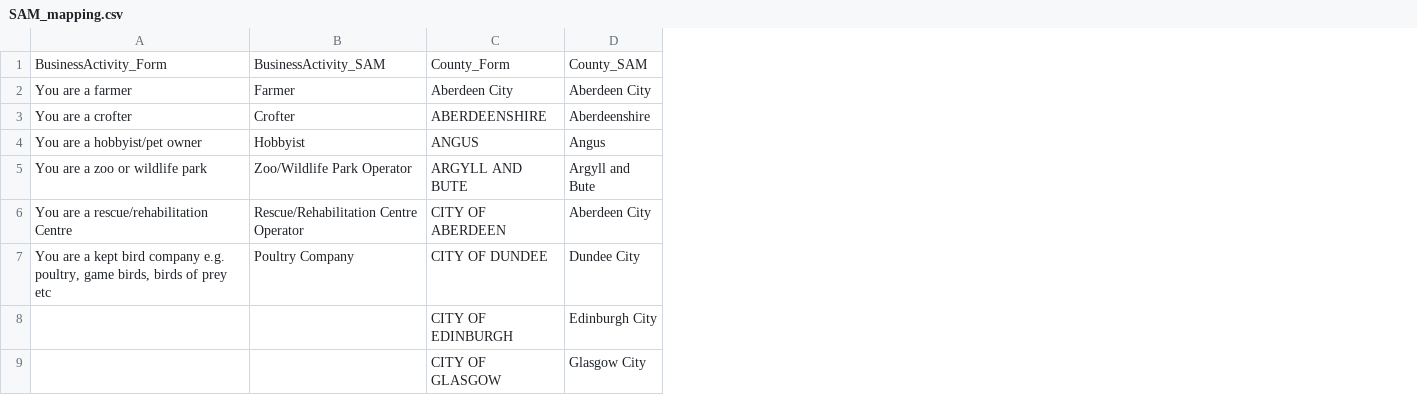
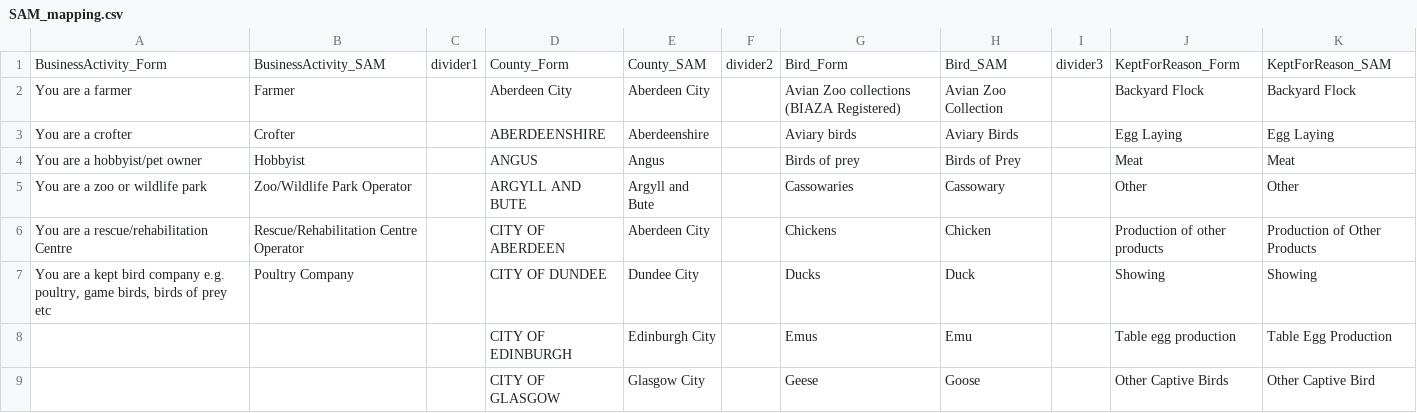
Before and after one commit to DEFRA/APHA-Scottish-Poultry-Registrations, a CSV file: SAM_mapping.csv, drawn as a sheet; only a part is shown; the diff names each change by its address in the sheet, - before the commit and + after, or states it on an @@ line.

```diff
--- a/SAM_mapping.csv
+++ b/SAM_mapping.csv
+column C, row 1: divider1
+column F, row 1: divider2
+column G, rows 1-9: Bird_Form | Avian Zoo collections (BIAZA Registered) | Aviary birds | Birds of prey | Cassowaries | Chickens | Ducks | Emus | Geese
+column H, rows 1-9: Bird_SAM | Avian Zoo Collection | Aviary Birds | Birds of Prey | Cassowary | Chicken | Duck | Emu | Goose
+column I, row 1: divider3
+column J, rows 1-9: KeptForReason_Form | Backyard Flock | Egg Laying | Meat | Other | Production of other products | Showing | Table egg production | Other Captive Birds
+column K, rows 1-9: KeptForReason_SAM | Backyard Flock | Egg Laying | Meat | Other | Production of Other Products | Showing | Table Egg Production | Other Captive Bird
```
Also changed, not shown: 15 other files.
